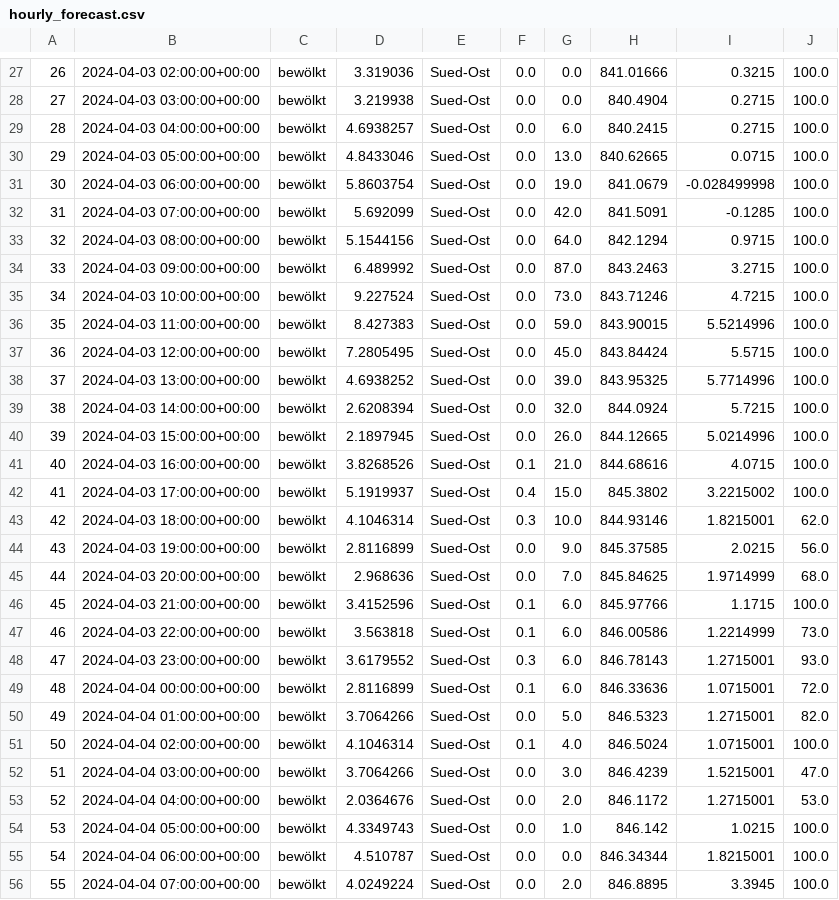
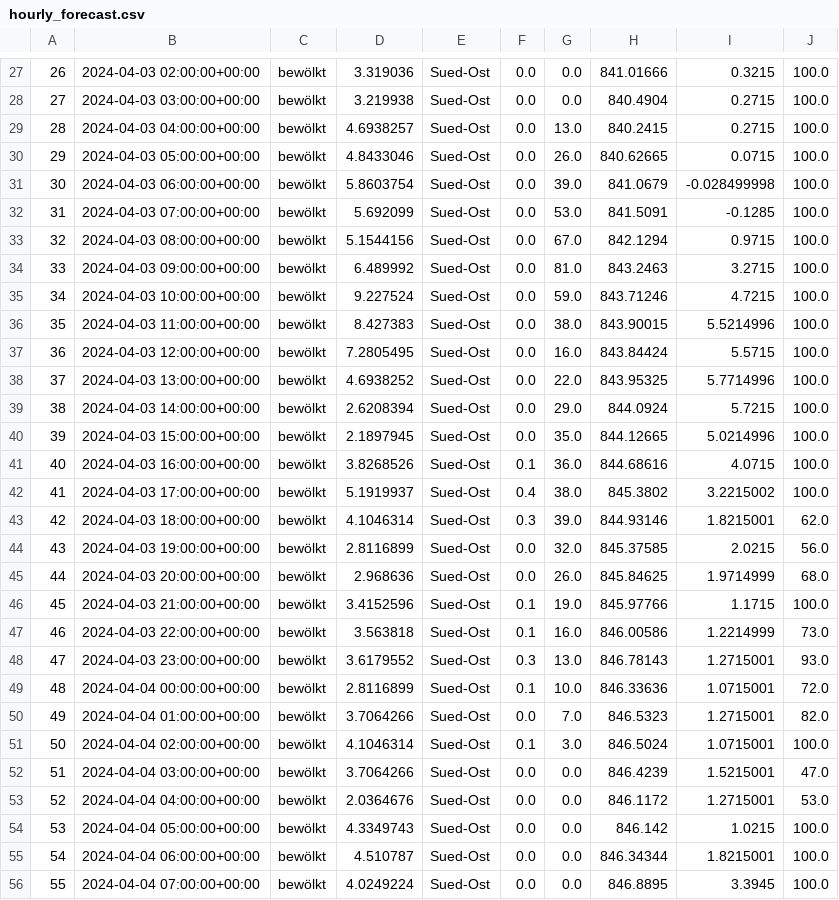
Before and after one commit to AlpineAceManagement/Alpine_Ace, a CSV file: hourly_forecast.csv, drawn as a sheet; only a part is shown, gaps mark what is left out; the diff covers the shown part only.

```diff
--- a/hourly_forecast.csv
+++ b/hourly_forecast.csv
@@ -28,29 +28,29 @@
 27,2024-04-03 03:00:00+00:00,bewölkt,3.219938,Sued-Ost,0.0,0.0,840.4904,0.2715,100.0
-28,2024-04-03 04:00:00+00:00,bewölkt,4.6938257,Sued-Ost,0.0,6.0,840.2415,0.2715,100.0
-29,2024-04-03 05:00:00+00:00,bewölkt,4.8433046,Sued-Ost,0.0,13.0,840.62665,0.0715,100.0
-30,2024-04-03 06:00:00+00:00,bewölkt,5.8603754,Sued-Ost,0.0,19.0,841.0679,-0.028499998,100.0
-31,2024-04-03 07:00:00+00:00,bewölkt,5.692099,Sued-Ost,0.0,42.0,841.5091,-0.1285,100.0
-32,2024-04-03 08:00:00+00:00,bewölkt,5.1544156,Sued-Ost,0.0,64.0,842.1294,0.9715,100.0
-33,2024-04-03 09:00:00+00:00,bewölkt,6.489992,Sued-Ost,0.0,87.0,843.2463,3.2715,100.0
-34,2024-04-03 10:00:00+00:00,bewölkt,9.227524,Sued-Ost,0.0,73.0,843.71246,4.7215,100.0
-35,2024-04-03 11:00:00+00:00,bewölkt,8.427383,Sued-Ost,0.0,59.0,843.90015,5.5214996,100.0
-36,2024-04-03 12:00:00+00:00,bewölkt,7.2805495,Sued-Ost,0.0,45.0,843.84424,5.5715,100.0
-37,2024-04-03 13:00:00+00:00,bewölkt,4.6938252,Sued-Ost,0.0,39.0,843.95325,5.7714996,100.0
-38,2024-04-03 14:00:00+00:00,bewölkt,2.6208394,Sued-Ost,0.0,32.0,844.0924,5.7215,100.0
-39,2024-04-03 15:00:00+00:00,bewölkt,2.1897945,Sued-Ost,0.0,26.0,844.12665,5.0214996,100.0
-40,2024-04-03 16:00:00+00:00,bewölkt,3.8268526,Sued-Ost,0.1,21.0,844.68616,4.0715,100.0
-41,2024-04-03 17:00:00+00:00,bewölkt,5.1919937,Sued-Ost,0.4,15.0,845.3802,3.2215002,100.0
-42,2024-04-03 18:00:00+00:00,bewölkt,4.1046314,Sued-Ost,0.3,10.0,844.93146,1.8215001,62.0
-43,2024-04-03 19:00:00+00:00,bewölkt,2.8116899,Sued-Ost,0.0,9.0,845.37585,2.0215,56.0
-44,2024-04-03 20:00:00+00:00,bewölkt,2.968636,Sued-Ost,0.0,7.0,845.84625,1.9714999,68.0
-45,2024-04-03 21:00:00+00:00,bewölkt,3.4152596,Sued-Ost,0.1,6.0,845.97766,1.1715,100.0
-46,2024-04-03 22:00:00+00:00,bewölkt,3.563818,Sued-Ost,0.1,6.0,846.00586,1.2214999,73.0
-47,2024-04-03 23:00:00+00:00,bewölkt,3.6179552,Sued-Ost,0.3,6.0,846.78143,1.2715001,93.0
-48,2024-04-04 00:00:00+00:00,bewölkt,2.8116899,Sued-Ost,0.1,6.0,846.33636,1.0715001,72.0
-49,2024-04-04 01:00:00+00:00,bewölkt,3.7064266,Sued-Ost,0.0,5.0,846.5323,1.2715001,82.0
-50,2024-04-04 02:00:00+00:00,bewölkt,4.1046314,Sued-Ost,0.1,4.0,846.5024,1.0715001,100.0
-51,2024-04-04 03:00:00+00:00,bewölkt,3.7064266,Sued-Ost,0.0,3.0,846.4239,1.5215001,47.0
-52,2024-04-04 04:00:00+00:00,bewölkt,2.0364676,Sued-Ost,0.0,2.0,846.1172,1.2715001,53.0
-53,2024-04-04 05:00:00+00:00,bewölkt,4.3349743,Sued-Ost,0.0,1.0,846.142,1.0215,100.0
+28,2024-04-03 04:00:00+00:00,bewölkt,4.6938257,Sued-Ost,0.0,13.0,840.2415,0.2715,100.0
+29,2024-04-03 05:00:00+00:00,bewölkt,4.8433046,Sued-Ost,0.0,26.0,840.62665,0.0715,100.0
+30,2024-04-03 06:00:00+00:00,bewölkt,5.8603754,Sued-Ost,0.0,39.0,841.0679,-0.028499998,100.0
+31,2024-04-03 07:00:00+00:00,bewölkt,5.692099,Sued-Ost,0.0,53.0,841.5091,-0.1285,100.0
+32,2024-04-03 08:00:00+00:00,bewölkt,5.1544156,Sued-Ost,0.0,67.0,842.1294,0.9715,100.0
+33,2024-04-03 09:00:00+00:00,bewölkt,6.489992,Sued-Ost,0.0,81.0,843.2463,3.2715,100.0
+34,2024-04-03 10:00:00+00:00,bewölkt,9.227524,Sued-Ost,0.0,59.0,843.71246,4.7215,100.0
+35,2024-04-03 11:00:00+00:00,bewölkt,8.427383,Sued-Ost,0.0,38.0,843.90015,5.5214996,100.0
+36,2024-04-03 12:00:00+00:00,bewölkt,7.2805495,Sued-Ost,0.0,16.0,843.84424,5.5715,100.0
+37,2024-04-03 13:00:00+00:00,bewölkt,4.6938252,Sued-Ost,0.0,22.0,843.95325,5.7714996,100.0
+38,2024-04-03 14:00:00+00:00,bewölkt,2.6208394,Sued-Ost,0.0,29.0,844.0924,5.7215,100.0
+39,2024-04-03 15:00:00+00:00,bewölkt,2.1897945,Sued-Ost,0.0,35.0,844.12665,5.0214996,100.0
+40,2024-04-03 16:00:00+00:00,bewölkt,3.8268526,Sued-Ost,0.1,36.0,844.68616,4.0715,100.0
+41,2024-04-03 17:00:00+00:00,bewölkt,5.1919937,Sued-Ost,0.4,38.0,845.3802,3.2215002,100.0
+42,2024-04-03 18:00:00+00:00,bewölkt,4.1046314,Sued-Ost,0.3,39.0,844.93146,1.8215001,62.0
+43,2024-04-03 19:00:00+00:00,bewölkt,2.8116899,Sued-Ost,0.0,32.0,845.37585,2.0215,56.0
+44,2024-04-03 20:00:00+00:00,bewölkt,2.968636,Sued-Ost,0.0,26.0,845.84625,1.9714999,68.0
+45,2024-04-03 21:00:00+00:00,bewölkt,3.4152596,Sued-Ost,0.1,19.0,845.97766,1.1715,100.0
+46,2024-04-03 22:00:00+00:00,bewölkt,3.563818,Sued-Ost,0.1,16.0,846.00586,1.2214999,73.0
+47,2024-04-03 23:00:00+00:00,bewölkt,3.6179552,Sued-Ost,0.3,13.0,846.78143,1.2715001,93.0
+48,2024-04-04 00:00:00+00:00,bewölkt,2.8116899,Sued-Ost,0.1,10.0,846.33636,1.0715001,72.0
+49,2024-04-04 01:00:00+00:00,bewölkt,3.7064266,Sued-Ost,0.0,7.0,846.5323,1.2715001,82.0
+50,2024-04-04 02:00:00+00:00,bewölkt,4.1046314,Sued-Ost,0.1,3.0,846.5024,1.0715001,100.0
+51,2024-04-04 03:00:00+00:00,bewölkt,3.7064266,Sued-Ost,0.0,0.0,846.4239,1.5215001,47.0
+52,2024-04-04 04:00:00+00:00,bewölkt,2.0364676,Sued-Ost,0.0,0.0,846.1172,1.2715001,53.0
+53,2024-04-04 05:00:00+00:00,bewölkt,4.3349743,Sued-Ost,0.0,0.0,846.142,1.0215,100.0
 54,2024-04-04 06:00:00+00:00,bewölkt,4.510787,Sued-Ost,0.0,0.0,846.34344,1.8215001,100.0
-55,2024-04-04 07:00:00+00:00,bewölkt,4.0249224,Sued-Ost,0.0,2.0,846.8895,3.3945,100.0
+55,2024-04-04 07:00:00+00:00,bewölkt,4.0249224,Sued-Ost,0.0,0.0,846.8895,3.3945,100.0
```
Also changed, not shown: 28 edited cells elsewhere in this file, 4 other files.
